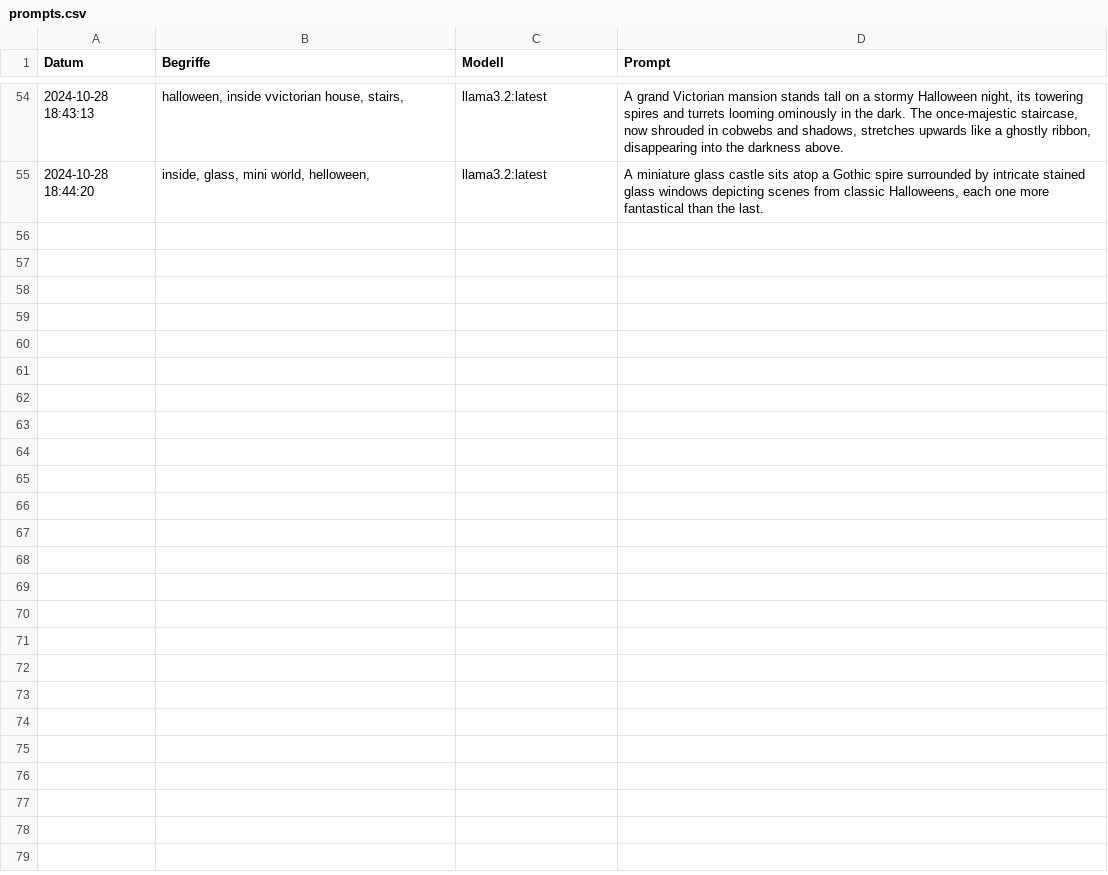
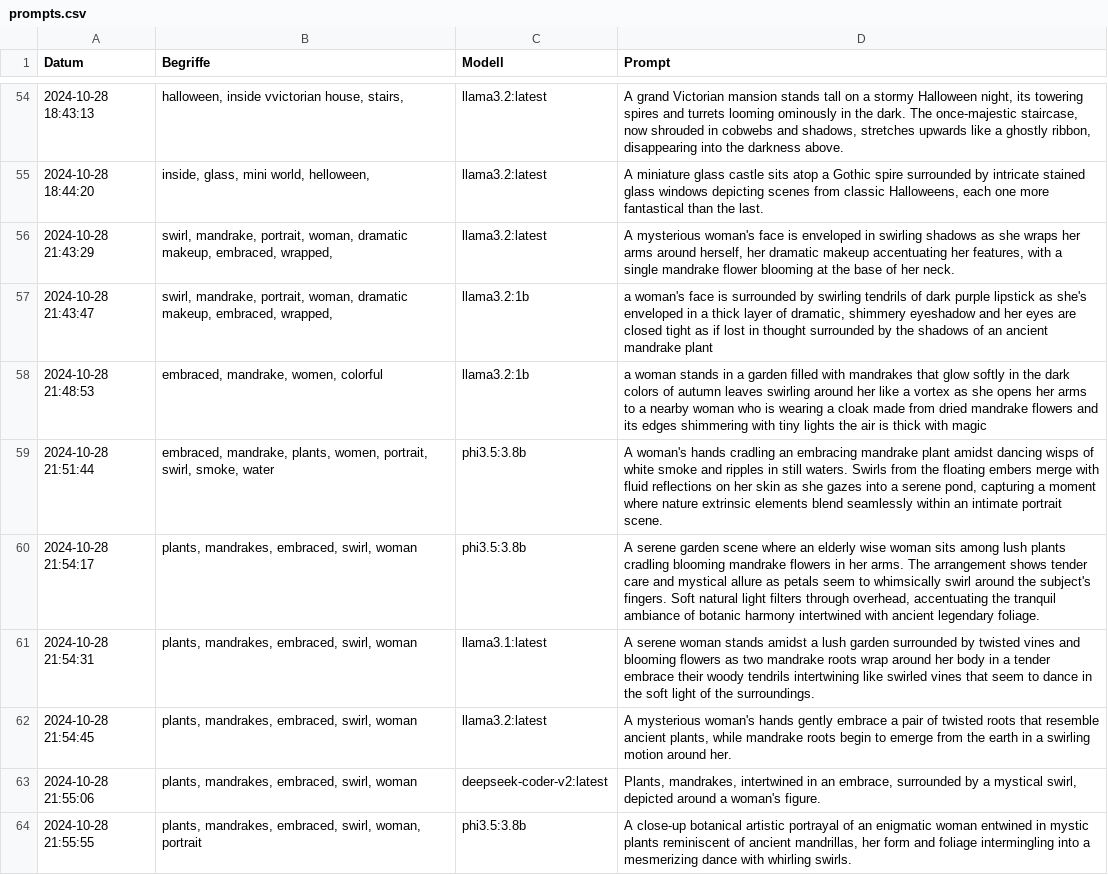
Before and after one commit to MarkusR1805/promptgenerator, a CSV file: prompts.csv, drawn as a sheet; only a part is shown, gaps mark what is left out.

```diff
--- a/prompts.csv
+++ b/prompts.csv
@@ -55 +55,10 @@ Datum,Begriffe,Modell,Prompt
 2024-10-28 18:44:20,"inside, glass, mini world, helloween,",llama3.2:latest,"A miniature glass castle sits atop a Gothic spire surrounded by intricate stained glass windows depicting scenes from classic Halloweens, each one more fantastical than the last."
+2024-10-28 21:43:29,"swirl, mandrake, portrait, woman, dramatic makeup, embraced, wrapped,",llama3.2:latest,"A mysterious woman's face is enveloped in swirling shadows as she wraps her arms around herself, her dramatic makeup accentuating her features, with a single mandrake flower blooming at the base of her neck."
+2024-10-28 21:43:47,"swirl, mandrake, portrait, woman, dramatic makeup, embraced, wrapped,",llama3.2:1b,"a woman's face is surrounded by swirling tendrils of dark purple lipstick as she's enveloped in a thick layer of dramatic, shimmery eyeshadow and her eyes are closed tight as if lost in thought surrounded by the shadows of an ancient mandrake plant"
+2024-10-28 21:48:53,"embraced, mandrake, women, colorful",llama3.2:1b,a woman stands in a garden filled with mandrakes that glow softly in the dark colors of autumn leaves swirling around her like a vortex as she opens her arms to a nearby woman who is wearing a cloak made from dried mandrake flowers and its edges shimmering with tiny lights the air is thick with magic
+2024-10-28 21:51:44,"embraced, mandrake, plants, women, portrait, swirl, smoke, water",phi3.5:3.8b,"A woman's hands cradling an embracing mandrake plant amidst dancing wisps of white smoke and ripples in still waters. Swirls from the floating embers merge with fluid reflections on her skin as she gazes into a serene pond, capturing a moment where nature extrinsic elements blend seamlessly within an intimate portrait scene."
+2024-10-28 21:54:17,"plants, mandrakes, embraced, swirl, woman",phi3.5:3.8b,"A serene garden scene where an elderly wise woman sits among lush plants cradling blooming mandrake flowers in her arms. The arrangement shows tender care and mystical allure as petals seem to whimsically swirl around the subject's fingers. Soft natural light filters through overhead, accentuating the tranquil ambiance of botanic harmony intertwined with ancient legendary foliage."
+2024-10-28 21:54:31,"plants, mandrakes, embraced, swirl, woman",llama3.1:latest,A serene woman stands amidst a lush garden surrounded by twisted vines and blooming flowers as two mandrake roots wrap around her body in a tender embrace their woody tendrils intertwining like swirled vines that seem to dance in the soft light of the surroundings.
+2024-10-28 21:54:45,"plants, mandrakes, embraced, swirl, woman",llama3.2:latest,"A mysterious woman's hands gently embrace a pair of twisted roots that resemble ancient plants, while mandrake roots begin to emerge from the earth in a swirling motion around her."
+2024-10-28 21:55:06,"plants, mandrakes, embraced, swirl, woman",deepseek-coder-v2:latest,"Plants, mandrakes, intertwined in an embrace, surrounded by a mystical swirl, depicted around a woman's figure."
+2024-10-28 21:55:55,"plants, mandrakes, embraced, swirl, woman, portrait",phi3.5:3.8b,"A close-up botanical artistic portrayal of an enigmatic woman entwined in mystic plants reminiscent of ancient mandrillas, her form and foliage intermingling into a mesmerizing dance with whirling swirls."
```
Also changed, not shown: 2 other files.
